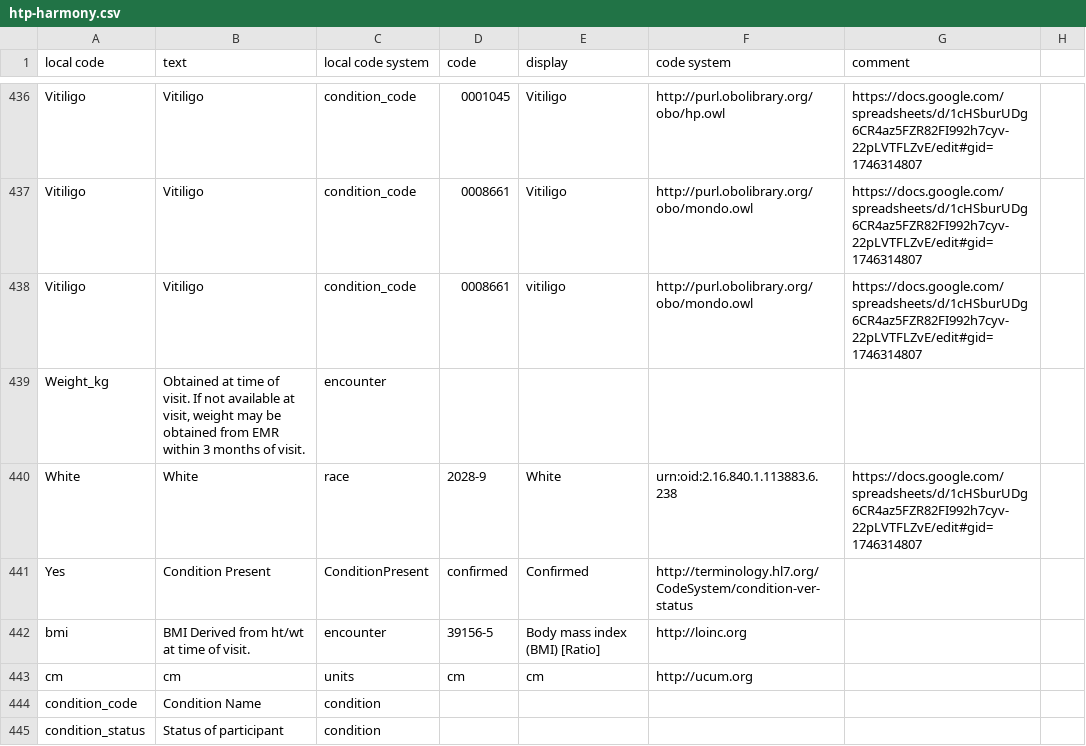
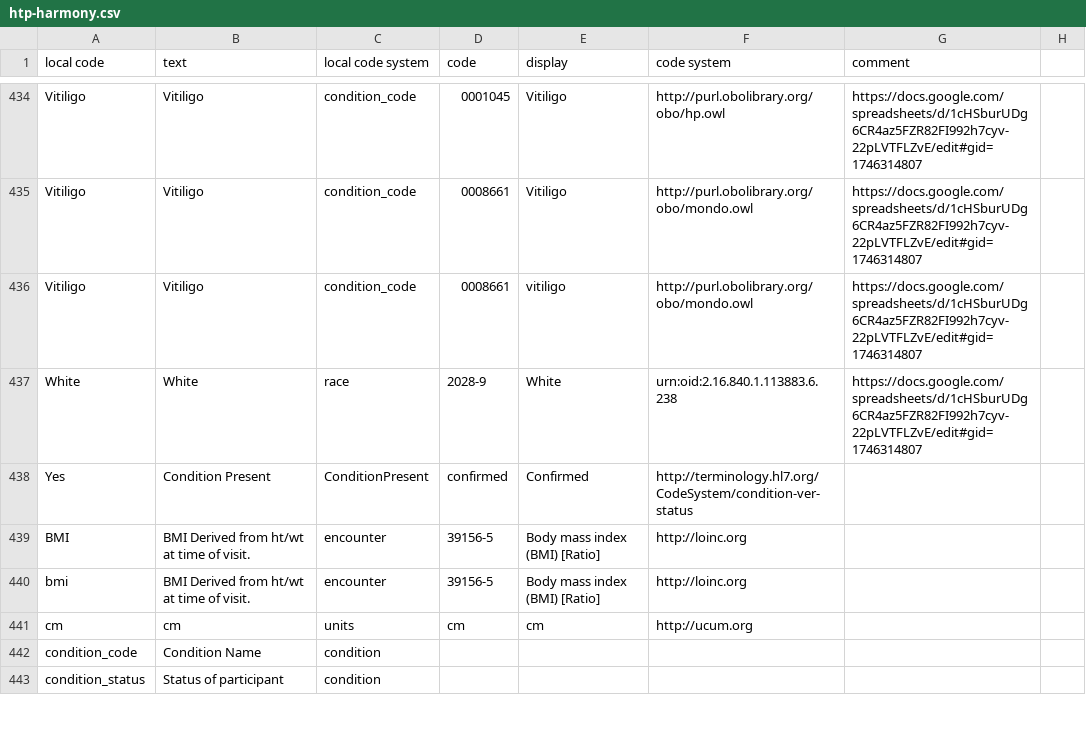
Before and after one commit to include-dcc/htp-whistle, a CSV file: harmony/htp-harmony.csv, drawn as a sheet; only a part is shown, gaps mark what is left out; removed rows and columns are numbered as before the commit, all else as after; the diff covers the shown part only; the diff names each change by its address in the sheet, - before the commit and + after, or states it on an @@ line.

Commit message:
Fixed some issues with mismatched harmony keys causing some annotations to not be found

```diff
--- a/harmony/htp-harmony.csv
+++ b/harmony/htp-harmony.csv
-row 439: Weight_kg | Obtained at time of visit. If not available at visit, weight may be obtained from EMR within 3 months of visit. | encounter
+row 439: BMI | BMI Derived from ht/wt at time of visit. | encounter | 39156-5 | Body mass index (BMI) [Ratio] | http://loinc.org
```
Also changed, not shown: 2 added rows, 2 removed rows and 2 edited cells elsewhere in this file, 2 other files.
